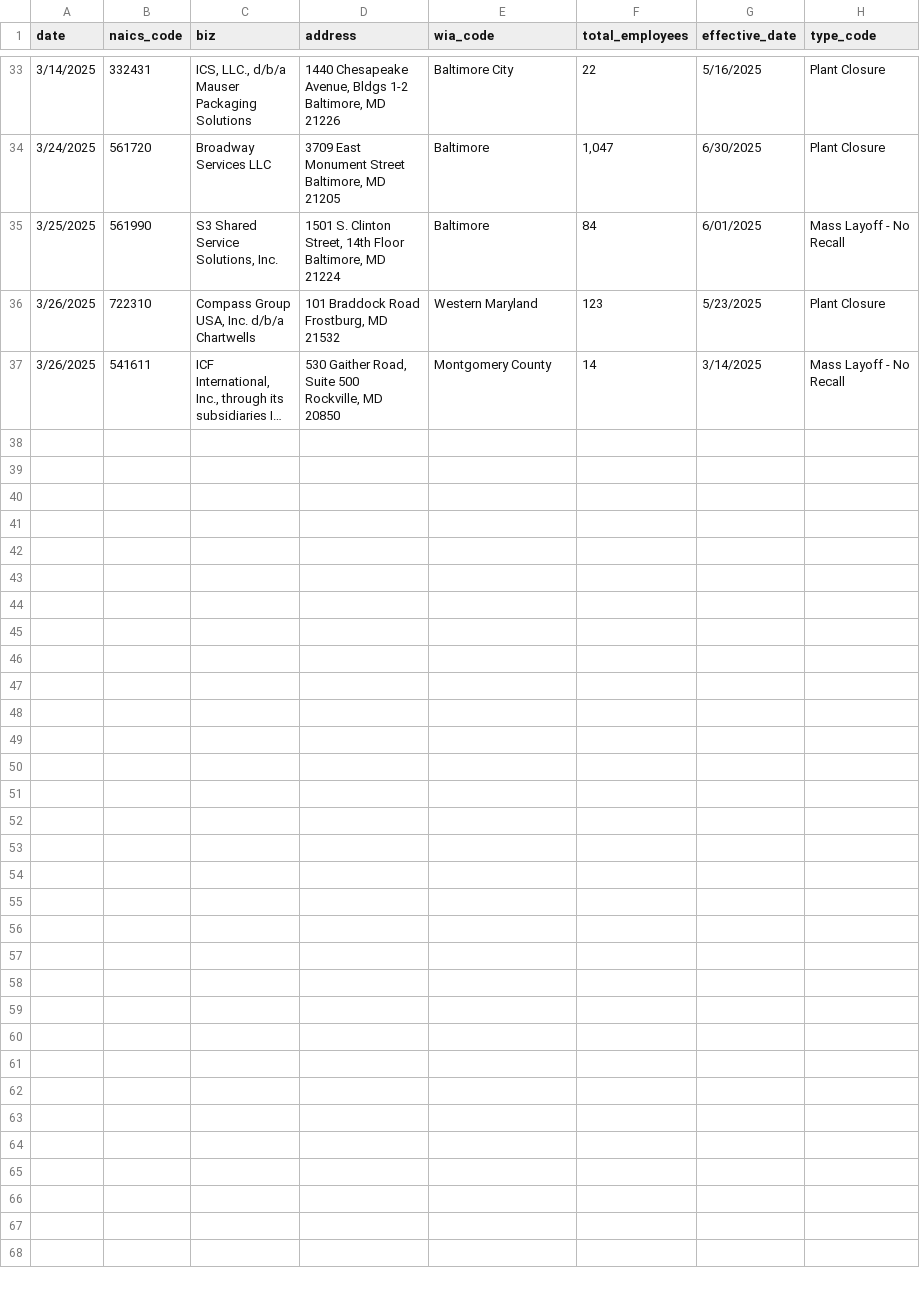
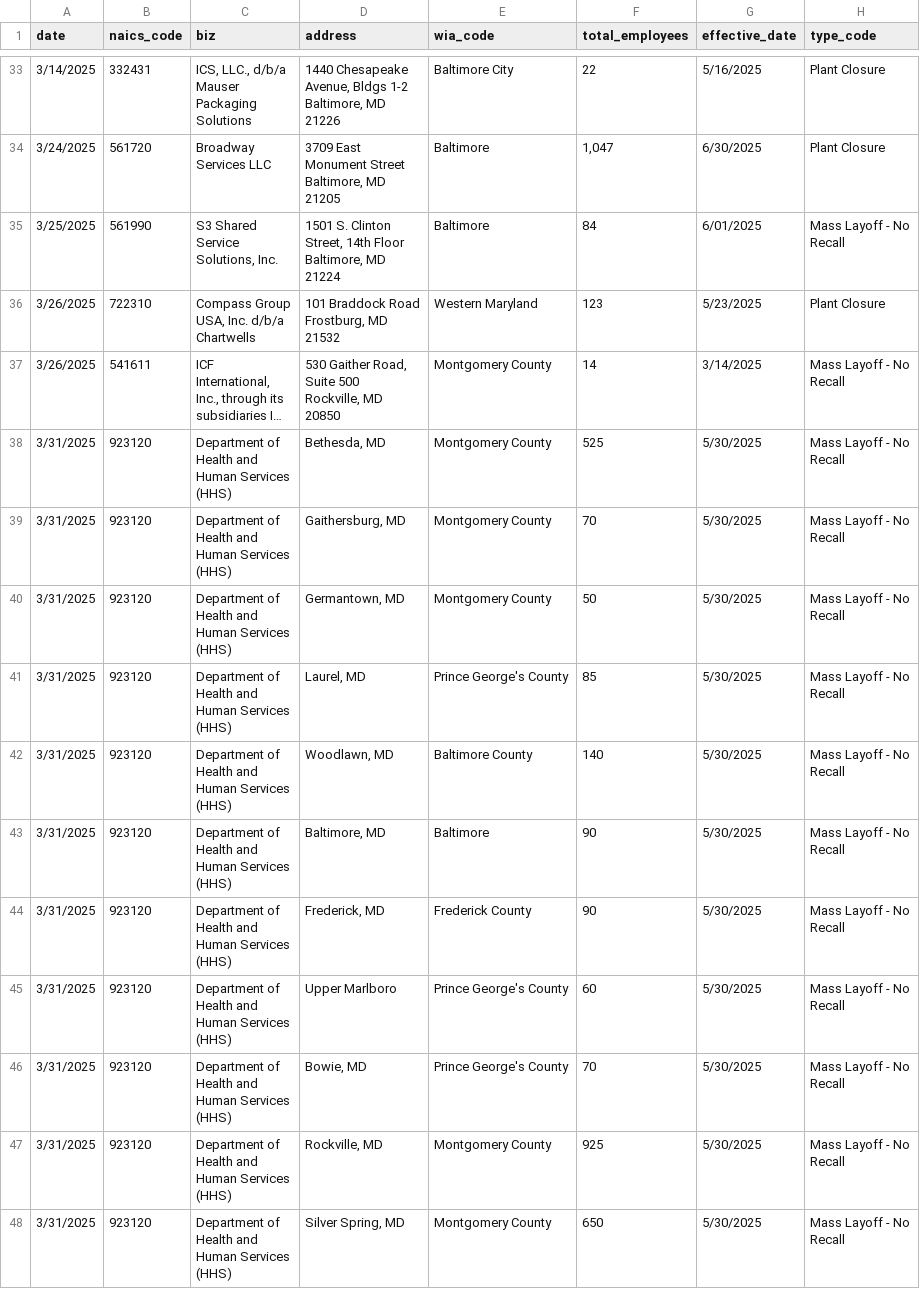
Before and after one commit to aadittambe/first-nicar-github-scraper, a CSV file: warn-data.csv, drawn as a sheet; only a part is shown, gaps mark what is left out; long unchanged cells end in …; ↵ is a line break in a cell; the diff names each change by its address in the sheet, - before the commit and + after, or states it on an @@ line.

```diff
--- a/warn-data.csv
+++ b/warn-data.csv
+row 38: 3/31/2025 | 923120 | Department of ↵ Health and ↵ Human Services ↵ (HHS) | Bethesda, MD | Montgomery County | 525 | 5/30/2025 | Mass Layoff - No ↵ Recall
+row 39: 3/31/2025 | 923120 | Department of ↵ Health and ↵ Human Services ↵ (HHS) | Gaithersburg, MD | Montgomery County | 70 | 5/30/2025 | Mass Layoff - No ↵ Recall
+row 40: 3/31/2025 | 923120 | Department of ↵ Health and ↵ Human Services ↵ (HHS) | Germantown, MD | Montgomery County | 50 | 5/30/2025 | Mass Layoff - No ↵ Recall
+row 41: 3/31/2025 | 923120 | Department of ↵ Health and ↵ Human Services ↵ (HHS) | Laurel, MD | Prince George's County | 85 | 5/30/2025 | Mass Layoff - No ↵ Recall
+row 42: 3/31/2025 | 923120 | Department of ↵ Health and ↵ Human Services ↵ (HHS) | Woodlawn, MD | Baltimore County | 140 | 5/30/2025 | Mass Layoff - No ↵ Recall
+row 43: 3/31/2025 | 923120 | Department of ↵ Health and ↵ Human Services ↵ (HHS) | Baltimore, MD | Baltimore | 90 | 5/30/2025 | Mass Layoff - No ↵ Recall
+row 44: 3/31/2025 | 923120 | Department of ↵ Health and ↵ Human Services ↵ (HHS) | Frederick, MD | Frederick County | 90 | 5/30/2025 | Mass Layoff - No ↵ Recall
+row 45: 3/31/2025 | 923120 | Department of ↵ Health and ↵ Human Services ↵ (HHS) | Upper Marlboro | Prince George's County | 60 | 5/30/2025 | Mass Layoff - No ↵ Recall
+row 46: 3/31/2025 | 923120 | Department of ↵ Health and ↵ Human Services ↵ (HHS) | Bowie, MD | Prince George's County | 70 | 5/30/2025 | Mass Layoff - No ↵ Recall
+row 47: 3/31/2025 | 923120 | Department of ↵ Health and ↵ Human Services ↵ (HHS) | Rockville, MD | Montgomery County | 925 | 5/30/2025 | Mass Layoff - No ↵ Recall
+row 48: 3/31/2025 | 923120 | Department of ↵ Health and ↵ Human Services ↵ (HHS) | Silver Spring, MD | Montgomery County | 650 | 5/30/2025 | Mass Layoff - No ↵ Recall
```
